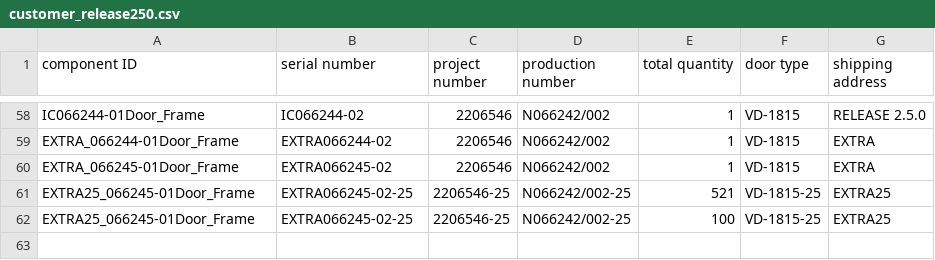
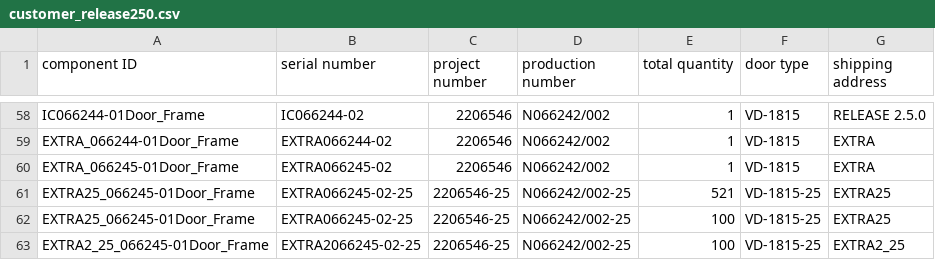
Before and after one commit to icolaes/csv, a CSV file: customer_release250.csv, drawn as a sheet; only a part is shown, gaps mark what is left out; the diff names each change by its address in the sheet, - before the commit and + after, or states it on an @@ line.

Commit message:
Update customer_release250.csv

```diff
--- a/customer_release250.csv
+++ b/customer_release250.csv
+row 63: EXTRA2_25_066245-01Door_Frame | EXTRA2066245-02-25 | 2206546-25 | N066242/002-25 | 100 | VD-1815-25 | EXTRA2_25
```
